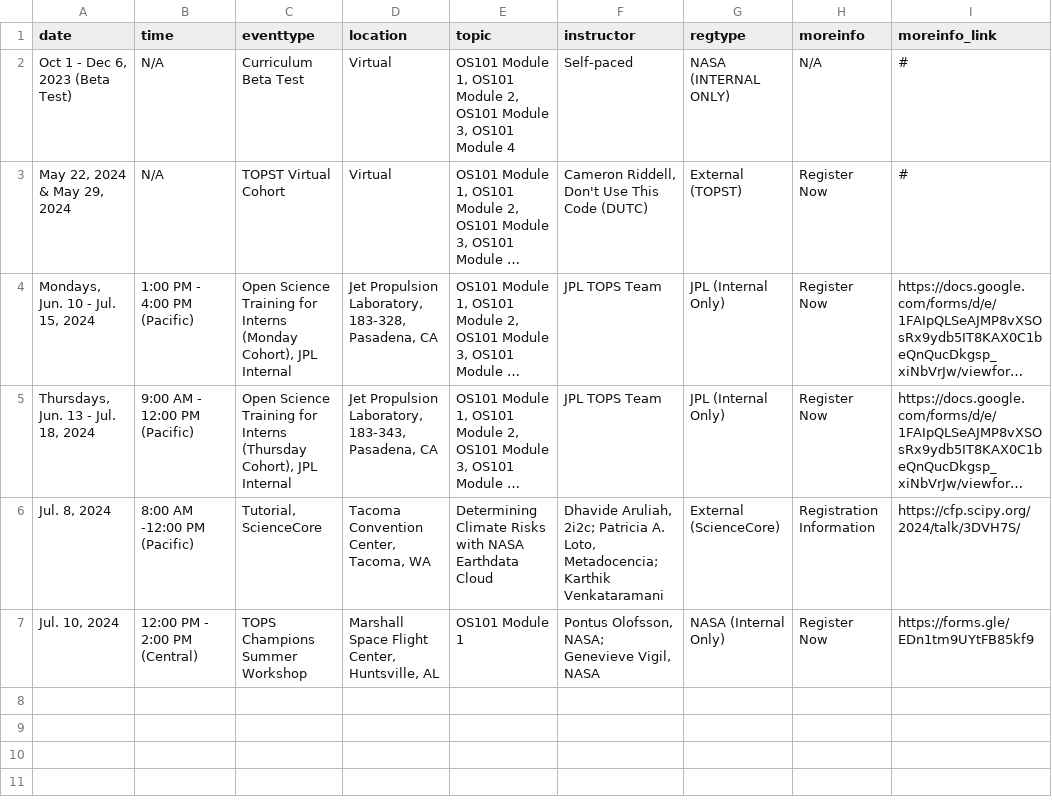
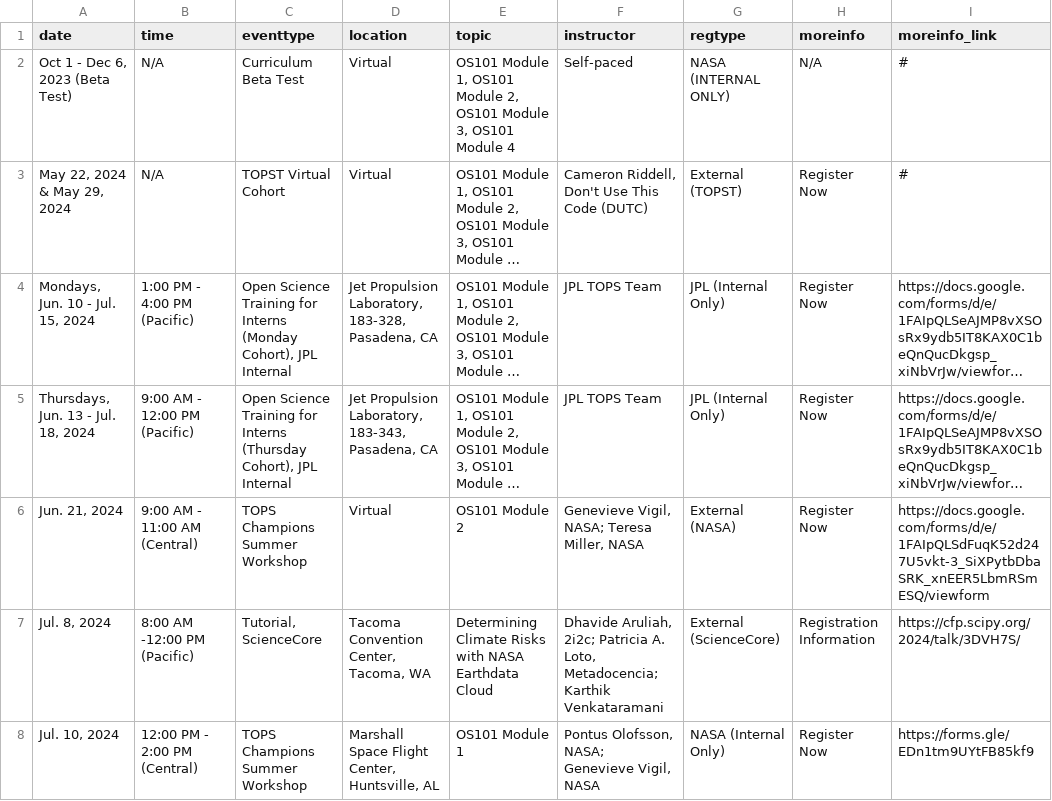
Before and after one commit to bressler1995/TOPS-Website-Front-End, a CSV file: _data/past.csv, drawn as a sheet; long unchanged cells end in …; the diff names each change by its address in the sheet, - before the commit and + after, or states it on an @@ line.

Commit message:
Add late June MSFC workshop to past workshops

```diff
--- a/_data/past.csv
+++ b/_data/past.csv
+row 6: Jun. 21, 2024 | 9:00 AM - 11:00 AM (Central) | TOPS Champions Summer Workshop | Virtual | OS101 Module 2 | Genevieve Vigil, NASA; Teresa Miller, NASA | External (NASA) | Register Now | https://docs.google.com/forms/d/e/1FAIpQLSdFuqK52d247U5vkt-3_SiXPytbDbaSRK_xnEER5LbmRSmESQ/viewform
```
